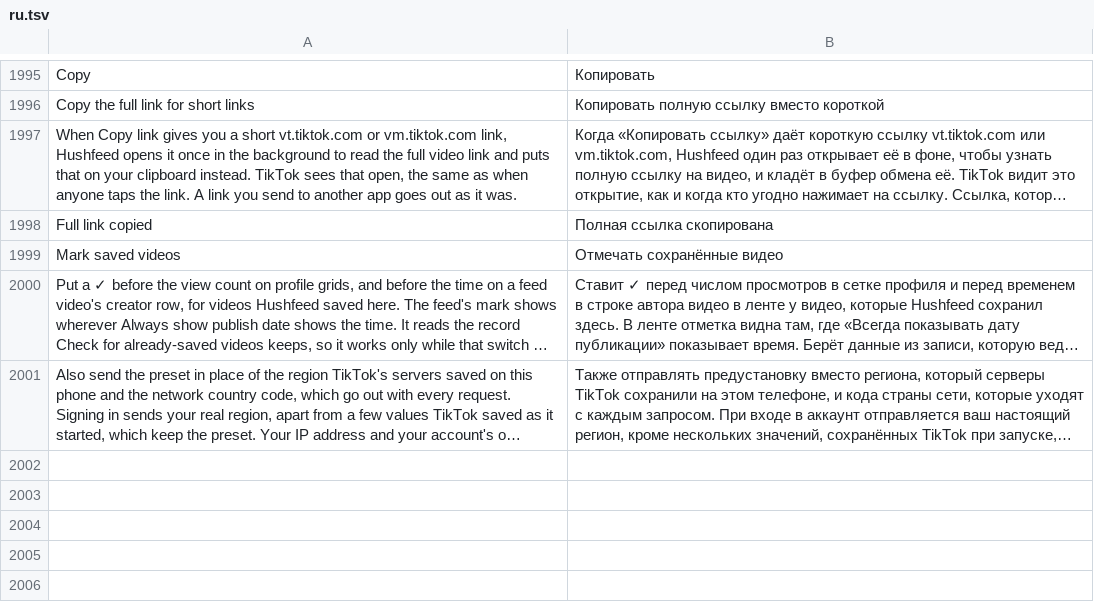
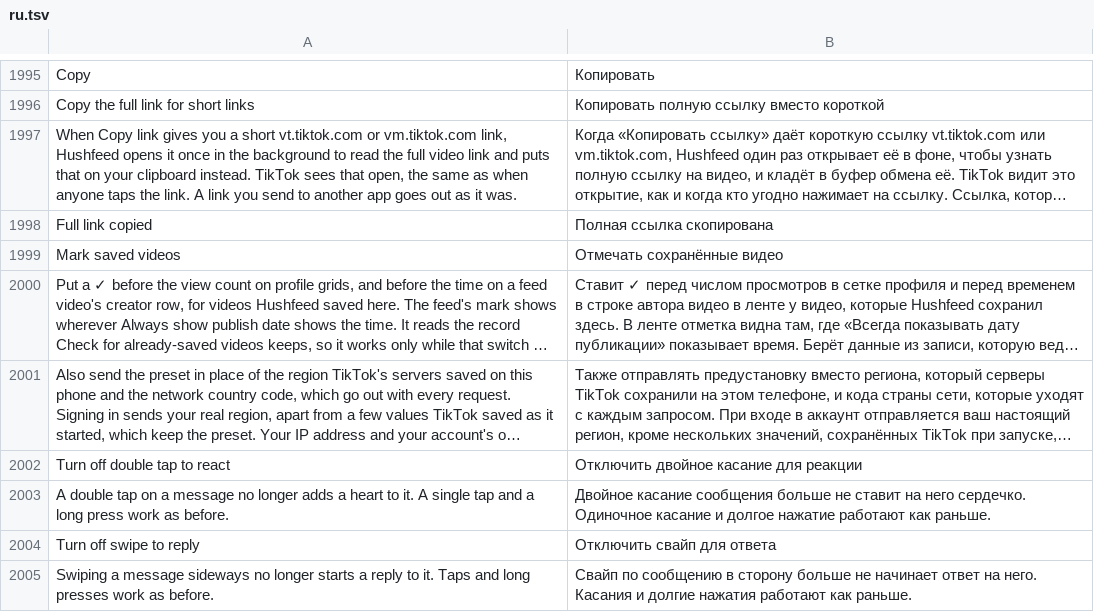
Before and after one commit to SA-SUJON/HushFeed, a TSV file: extensions/tiktok/src/main/l10n/ru.tsv, drawn as a sheet; only a part is shown, gaps mark what is left out; long unchanged cells end in …; the diff names each change by its address in the sheet, - before the commit and + after, or states it on an @@ line.

Commit message:
feat(inbox): switches for a message's double tap heart and swipe to reply
Hide inbox items hooks the chat skeleton's gesture dispatcher, which takes the
gesture enum last and switches on its ordinal. ChatGestures answers by the
constant's name, so the obfuscated enum and when-mapping can move freely.

```diff
--- a/extensions/tiktok/src/main/l10n/ru.tsv
+++ b/extensions/tiktok/src/main/l10n/ru.tsv
+row 2002: Turn off double tap to react | Отключить двойное касание для реакции
+row 2003: A double tap on a message no longer adds a heart to it. A single tap and a long press work as before. | Двойное касание сообщения больше не ставит на него сердечко. Одиночное касание и долгое нажатие работают как раньше.
+row 2004: Turn off swipe to reply | Отключить свайп для ответа
+row 2005: Swiping a message sideways no longer starts a reply to it. Taps and long presses work as before. | Свайп по сообщению в сторону больше не начинает ответ на него. Касания и долгие нажатия работают как раньше.
```
Also changed, not shown: extensions/tiktok/src/main/l10n/az.tsv, extensions/tiktok/src/main/l10n/de.tsv, 17 other files.
